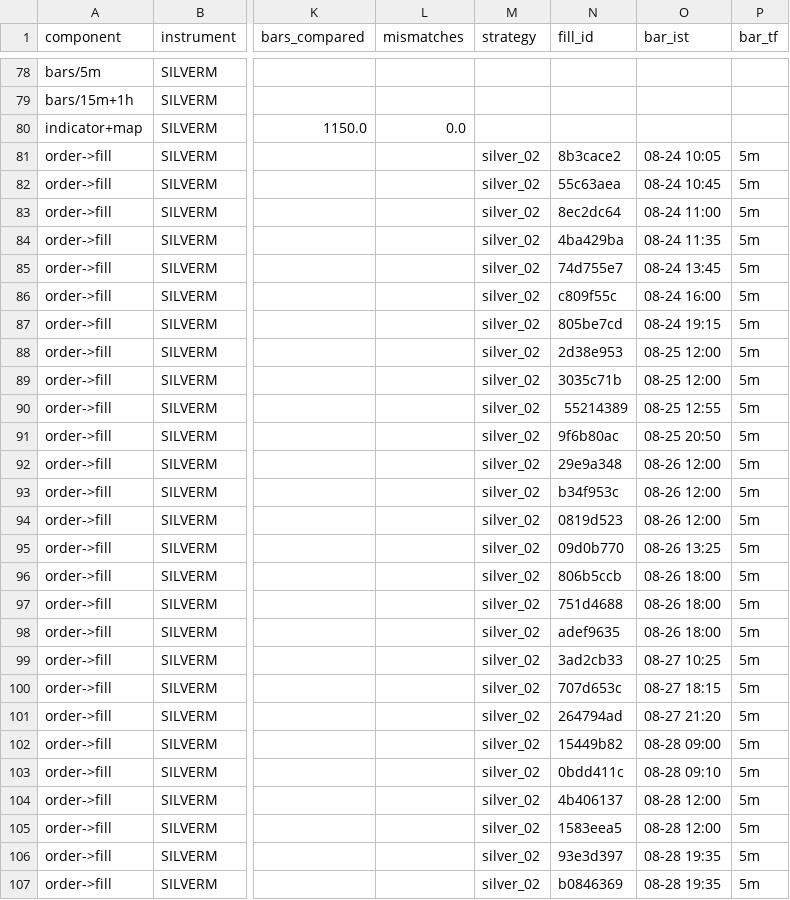
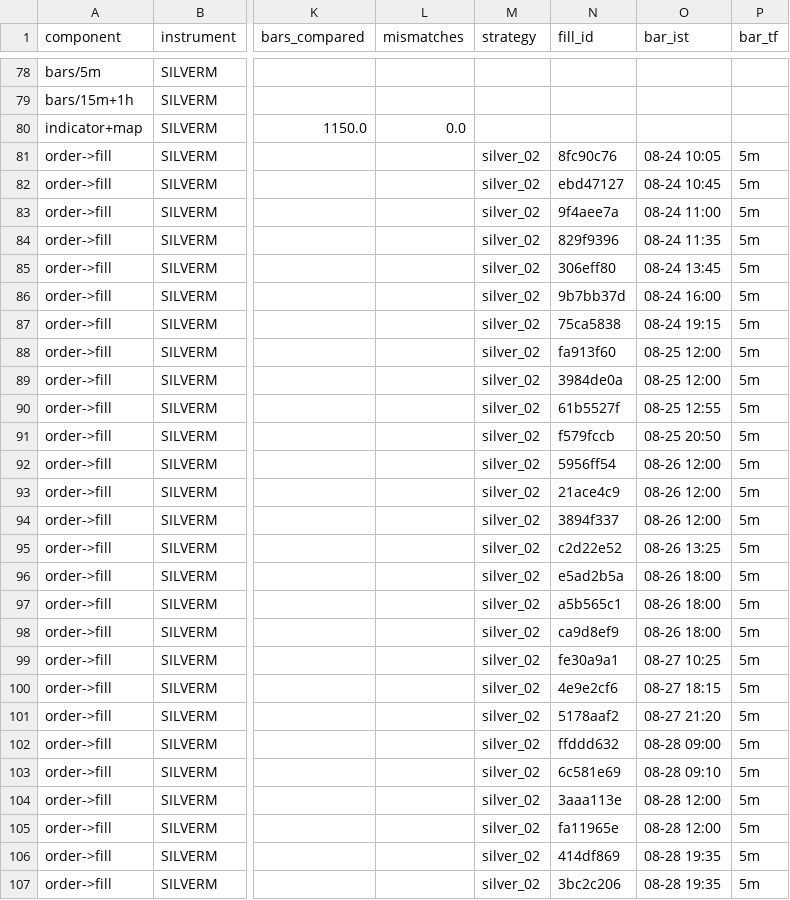
Before and after one commit to danny8806/mcx-trader-, a CSV file: _DEEP_AUDIT_LIVE_VS_BT_2026-08-30/P4_FULL_FLOW_E2E_INPUT_OUTPUT.csv, drawn as a sheet; only a part is shown, gaps mark what is left out; the diff covers the shown part only; the diff names each change by its address in the sheet, - before the commit and + after, or states it on an @@ line.

```diff
--- a/_DEEP_AUDIT_LIVE_VS_BT_2026-08-30/P4_FULL_FLOW_E2E_INPUT_OUTPUT.csv
+++ b/_DEEP_AUDIT_LIVE_VS_BT_2026-08-30/P4_FULL_FLOW_E2E_INPUT_OUTPUT.csv
-N81 (fill_id): 8b3cace2
+N81 (fill_id): 8fc90c76
-N82 (fill_id): 55c63aea
+N82 (fill_id): ebd47127
-N83 (fill_id): 8ec2dc64
+N83 (fill_id): 9f4aee7a
-N84 (fill_id): 4ba429ba
+N84 (fill_id): 829f9396
-N85 (fill_id): 74d755e7
+N85 (fill_id): 306eff80
-N86 (fill_id): c809f55c
+N86 (fill_id): 9b7bb37d
-N87 (fill_id): 805be7cd
+N87 (fill_id): 75ca5838
-N88 (fill_id): 2d38e953
+N88 (fill_id): fa913f60
-N89 (fill_id): 3035c71b
+N89 (fill_id): 3984de0a
-N90 (fill_id): 55214389
+N90 (fill_id): 61b5527f
-N91 (fill_id): 9f6b80ac
+N91 (fill_id): f579fccb
-N92 (fill_id): 29e9a348
+N92 (fill_id): 5956ff54
-N93 (fill_id): b34f953c
+N93 (fill_id): 21ace4c9
-N94 (fill_id): 0819d523
+N94 (fill_id): 3894f337
-N95 (fill_id): 09d0b770
+N95 (fill_id): c2d22e52
-N96 (fill_id): 806b5ccb
+N96 (fill_id): e5ad2b5a
-N97 (fill_id): 751d4688
+N97 (fill_id): a5b565c1
-N98 (fill_id): adef9635
+N98 (fill_id): ca9d8ef9
-N99 (fill_id): 3ad2cb33
+N99 (fill_id): fe30a9a1
-N100 (fill_id): 707d653c
+N100 (fill_id): 4e9e2cf6
-N101 (fill_id): 264794ad
+N101 (fill_id): 5178aaf2
-N102 (fill_id): 15449b82
+N102 (fill_id): ffddd632
-N103 (fill_id): 0bdd411c
+N103 (fill_id): 6c581e69
-N104 (fill_id): 4b406137
+N104 (fill_id): 3aaa113e
-N105 (fill_id): 1583eea5
+N105 (fill_id): fa11965e
-N106 (fill_id): 93e3d397
+N106 (fill_id): 414df869
-N107 (fill_id): b0846369
+N107 (fill_id): 3bc2c206
```
Also changed, not shown: 63 edited cells elsewhere in this file, _DEEP_AUDIT_LIVE_VS_BT_2026-08-30/P3_CARRY_E2E_INPUT_OUTPUT.csv, 6 other files.
